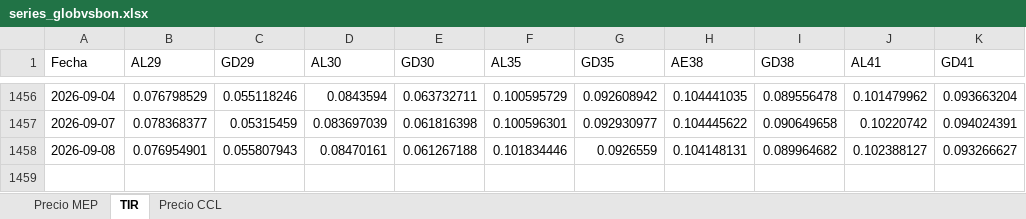
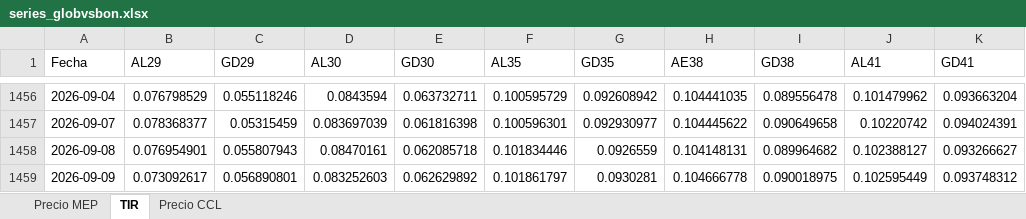
Before and after one commit to Ignacio-Talento/Monitor-SoberanosARG, an Excel workbook: series_globvsbon.xlsx, sheet TIR, drawn as a sheet; only a part is shown, gaps mark what is left out; values as stored, in another font and other column widths than the file's, no borders; the diff names each change by its address in the sheet, - before the commit and + after, or states it on an @@ line.

```diff
--- a/series_globvsbon.xlsx (sheet TIR)
+++ b/series_globvsbon.xlsx (sheet TIR)
-E1458 (GD30): 0.061267188
+E1458 (GD30): 0.062085718
+row 1459: 2026-09-09 | 0.073092617 | 0.056890801 | 0.083252603 | 0.062629892 | 0.101861797 | 0.0930281 | 0.104666778 | 0.090018975 | 0.102595449 | 0.093748312
```
Also changed, not shown: sheet Precio MEP, sheet Precio CCL, historicos.xlsx, 1 other file.
